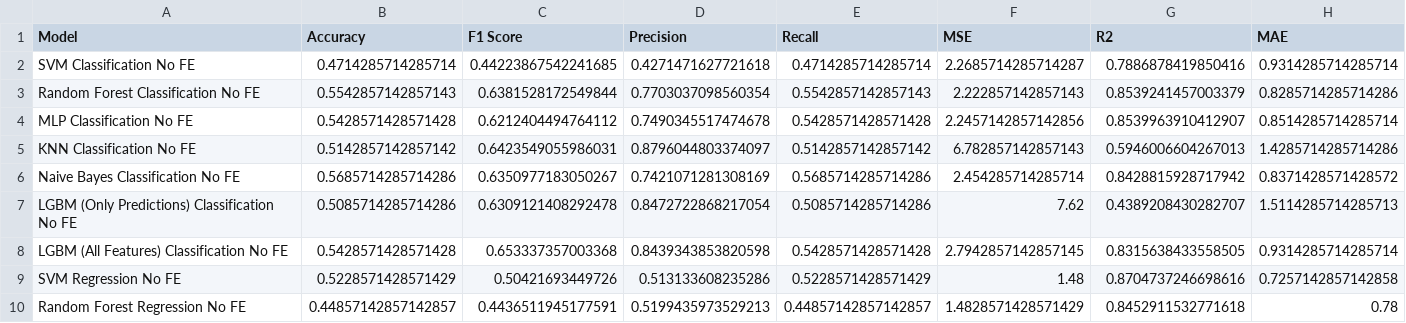
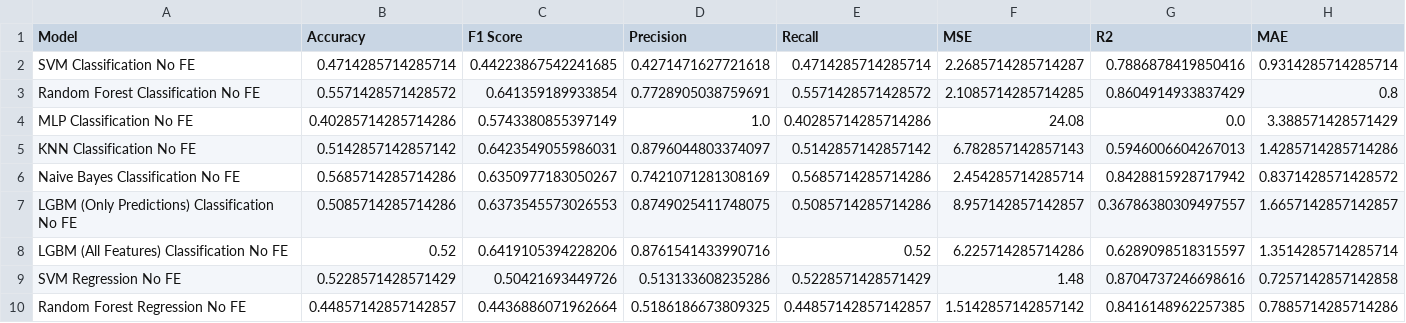
Before and after one commit to YouHayNeZ/NLP_for_Customer_Satisfaction_Modeling, a CSV file: outputs/predictive_modeling/model_comparison_test_preds_with_vs_without_FE.csv, drawn as a sheet; only a part is shown; the diff covers the shown part only.

```diff
--- a/outputs/predictive_modeling/model_comparison_test_preds_with_vs_without_FE.csv
+++ b/outputs/predictive_modeling/model_comparison_test_preds_with_vs_without_FE.csv
@@ -2,9 +2,9 @@ Model,Accuracy,F1 Score,Precision,Recall,MSE,R2,MAE
 SVM Classification No FE,0.4714285714285714,0.44223867542241685,0.4271471627721618,0.4714285714285714,2.2685714285714287,0.7886878419850416,0.9314285714285714
-Random Forest Classification No FE,0.5542857142857143,0.6381528172549844,0.7703037098560354,0.5542857142857143,2.222857142857143,0.8539241457003379,0.8285714285714286
-MLP Classification No FE,0.5428571428571428,0.6212404494764112,0.7490345517474678,0.5428571428571428,2.2457142857142856,0.8539963910412907,0.8514285714285714
+Random Forest Classification No FE,0.5571428571428572,0.641359189933854,0.7728905038759691,0.5571428571428572,2.1085714285714285,0.8604914933837429,0.8
+MLP Classification No FE,0.40285714285714286,0.5743380855397149,1.0,0.40285714285714286,24.08,0.0,3.388571428571429
 KNN Classification No FE,0.5142857142857142,0.6423549055986031,0.8796044803374097,0.5142857142857142,6.782857142857143,0.5946006604267013,1.4285714285714286
 Naive Bayes Classification No FE,0.5685714285714286,0.6350977183050267,0.7421071281308169,0.5685714285714286,2.454285714285714,0.8428815928717942,0.8371428571428572
-LGBM (Only Predictions) Classification No FE,0.5085714285714286,0.6309121408292478,0.8472722868217054,0.5085714285714286,7.62,0.4389208430282707,1.5114285714285713
-LGBM (All Features) Classification No FE,0.5428571428571428,0.653337357003368,0.8439343853820598,0.5428571428571428,2.7942857142857145,0.8315638433558505,0.9314285714285714
+LGBM (Only Predictions) Classification No FE,0.5085714285714286,0.6373545573026553,0.8749025411748075,0.5085714285714286,8.957142857142857,0.36786380309497557,1.6657142857142857
+LGBM (All Features) Classification No FE,0.52,0.6419105394228206,0.8761541433990716,0.52,6.225714285714286,0.6289098518315597,1.3514285714285714
 SVM Regression No FE,0.5228571428571429,0.50421693449726,0.513133608235286,0.5228571428571429,1.48,0.8704737246698616,0.7257142857142858
-Random Forest Regression No FE,0.44857142857142857,0.4436511945177591,0.5199435973529213,0.44857142857142857,1.4828571428571429,0.8452911532771618,0.78
+Random Forest Regression No FE,0.44857142857142857,0.4436886071962664,0.5186186673809325,0.44857142857142857,1.5142857142857142,0.8416148962257385,0.7885714285714286
```
Also changed, not shown: 14 edited cells elsewhere in this file, 1 other file.
